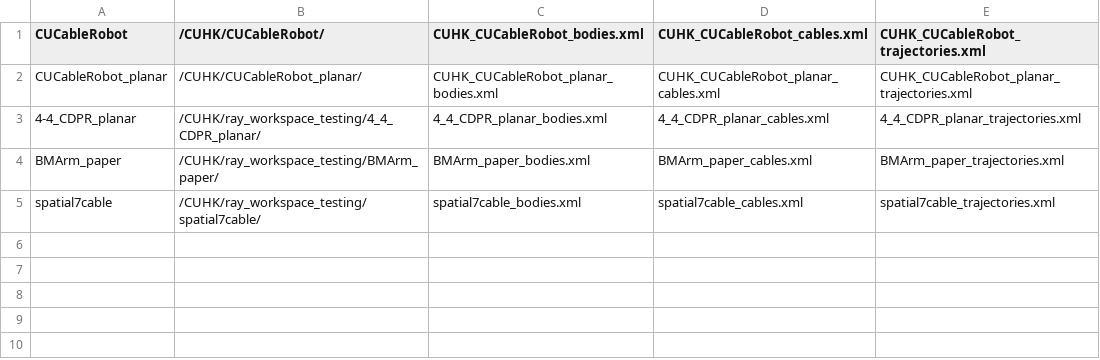
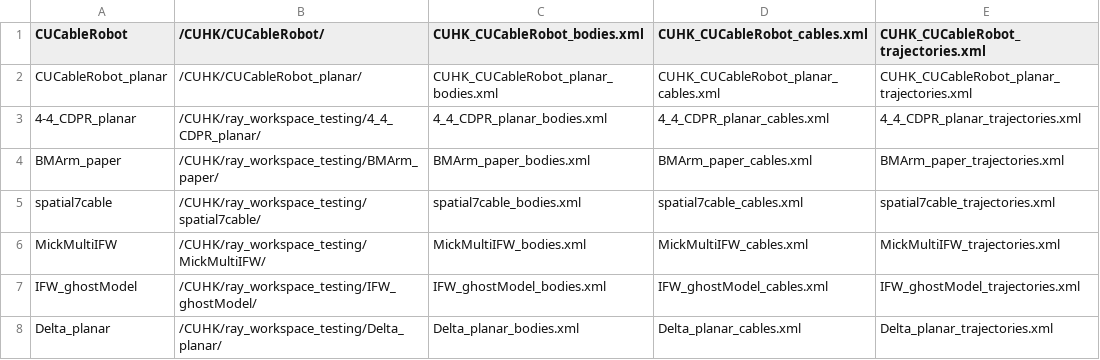
Before and after one commit to darwinlau/CASPR, a CSV file: data/model_config/indev_models/indev_models_list.csv, drawn as a sheet.

Commit message:
Add a planar/spatial/multilink CDPR respectively to do IFW & WCW analysis; Modify the diaplay range for 4_4_CDPR_planar; Modify the example script for testing RayMethod.

```diff
--- a/data/model_config/indev_models/indev_models_list.csv
+++ b/data/model_config/indev_models/indev_models_list.csv
@@ -5 +5,4 @@ BMArm_paper,/CUHK/ray_workspace_testing/BMArm_paper/,BMArm_paper_bodies.xml,BMAr
 spatial7cable,/CUHK/ray_workspace_testing/spatial7cable/,spatial7cable_bodies.xml,spatial7cable_cables.xml,spatial7cable_trajectories.xml
+MickMultiIFW,/CUHK/ray_workspace_testing/MickMultiIFW/,MickMultiIFW_bodies.xml,MickMultiIFW_cables.xml,MickMultiIFW_trajectories.xml
+IFW_ghostModel,/CUHK/ray_workspace_testing/IFW_ghostModel/,IFW_ghostModel_bodies.xml,IFW_ghostModel_cables.xml,IFW_ghostModel_trajectories.xml
+Delta_planar,/CUHK/ray_workspace_testing/Delta_planar/,Delta_planar_bodies.xml,Delta_planar_cables.xml,Delta_planar_trajectories.xml
```
Also changed, not shown: 11 other files.
